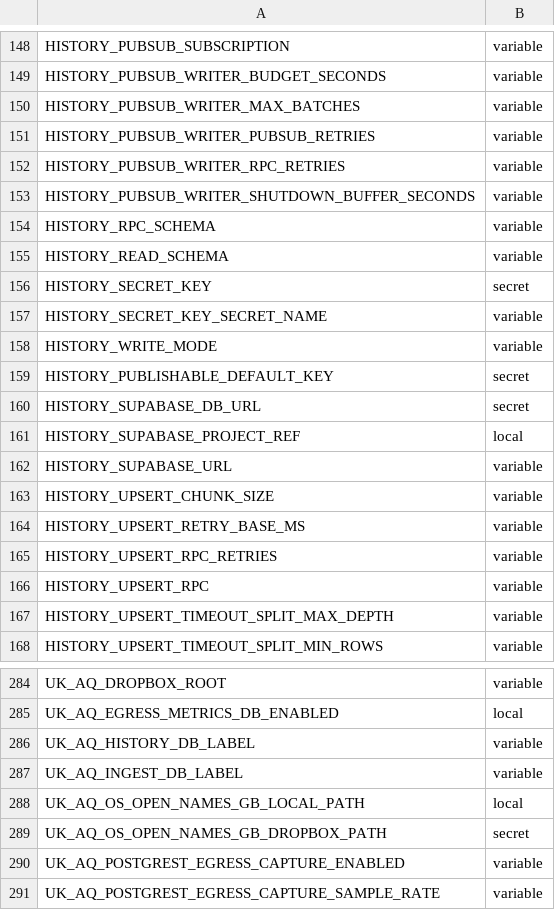
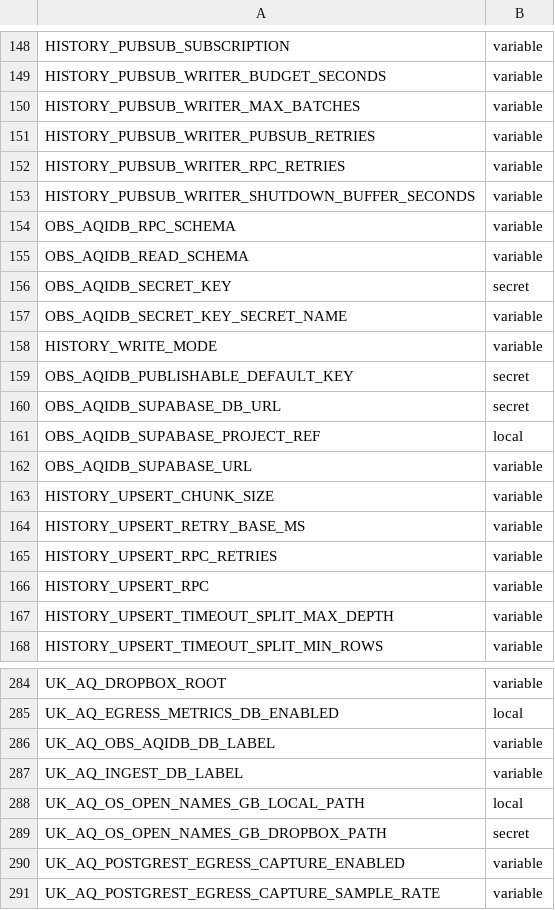
Before and after one commit to ChronicChannel-test/uk-aq-ingest, a CSV file: config/uk_aq_github_env_targets.csv, drawn as a sheet; only a part is shown, gaps mark what is left out.

Commit message:
Replace HISTORY_* with OBS_AQIDB_*; dashboard UI tweaks
Bulk rename HISTORY_* environment variables, secrets and config keys to OBS_AQIDB_* across GitHub Actions workflows, secret handling, env binding logic and README (preserves defaults where applicable). Updates include changed variable names, secret names, conditional checks, messages and CSV targets to use OBS_AQIDB_* (e.g. HISTORY_SUPABASE_URL → OBS_AQIDB_SUPABASE_URL, HISTORY_SECRET_KEY → OBS_AQIDB_SECRET_KEY, HISTORY_RPC_SCHEMA → OBS_AQIDB_RPC_SCHEMA, etc.).

Enhances the dashboard (data/uk_aq_dashboard/uk_aq_dashboard.html): adds CSS for db-size components, introduces helper JS utilities (computeAxisMax, buildYAxisTicks, buildStackedAreaPath, buildStackedMetricPoints), renames a chart constant (DB_LINE_CHART_Y_MAX_MB) and extends renderDbSizePanel to include schema and R2 domain size metrics.

Also adds/refactors documentation and scripts: new plan and system_docs entries for obs_aqidb refactor phase, adds scripts/uk_aq_cleanup_legacy_github_env.py, and minor updates to various worker run scripts and supabase function files to align with the env/name changes.

```diff
--- a/config/uk_aq_github_env_targets.csv
+++ b/config/uk_aq_github_env_targets.csv
@@ -153,11 +153,11 @@ HISTORY_PUBSUB_WRITER_RPC_RETRIES,variable
 HISTORY_PUBSUB_WRITER_SHUTDOWN_BUFFER_SECONDS,variable
-HISTORY_RPC_SCHEMA,variable
-HISTORY_READ_SCHEMA,variable
-HISTORY_SECRET_KEY,secret
-HISTORY_SECRET_KEY_SECRET_NAME,variable
+OBS_AQIDB_RPC_SCHEMA,variable
+OBS_AQIDB_READ_SCHEMA,variable
+OBS_AQIDB_SECRET_KEY,secret
+OBS_AQIDB_SECRET_KEY_SECRET_NAME,variable
 HISTORY_WRITE_MODE,variable
-HISTORY_PUBLISHABLE_DEFAULT_KEY,secret
-HISTORY_SUPABASE_DB_URL,secret
-HISTORY_SUPABASE_PROJECT_REF,local
-HISTORY_SUPABASE_URL,variable
+OBS_AQIDB_PUBLISHABLE_DEFAULT_KEY,secret
+OBS_AQIDB_SUPABASE_DB_URL,secret
+OBS_AQIDB_SUPABASE_PROJECT_REF,local
+OBS_AQIDB_SUPABASE_URL,variable
 HISTORY_UPSERT_CHUNK_SIZE,variable
@@ -285,3 +285,3 @@ UK_AQ_DROPBOX_ROOT,variable
 UK_AQ_EGRESS_METRICS_DB_ENABLED,local
-UK_AQ_HISTORY_DB_LABEL,variable
+UK_AQ_OBS_AQIDB_DB_LABEL,variable
 UK_AQ_INGEST_DB_LABEL,variable
```
Also changed, not shown: 41 other files.
